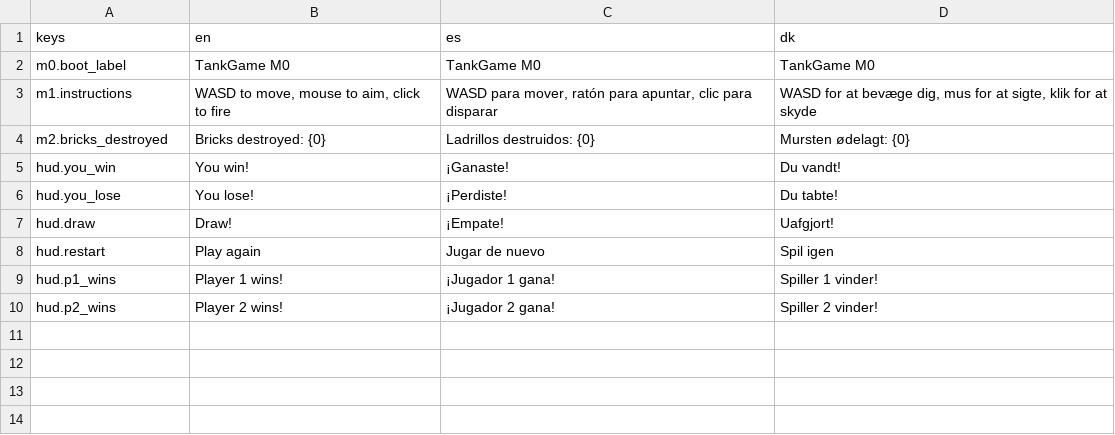
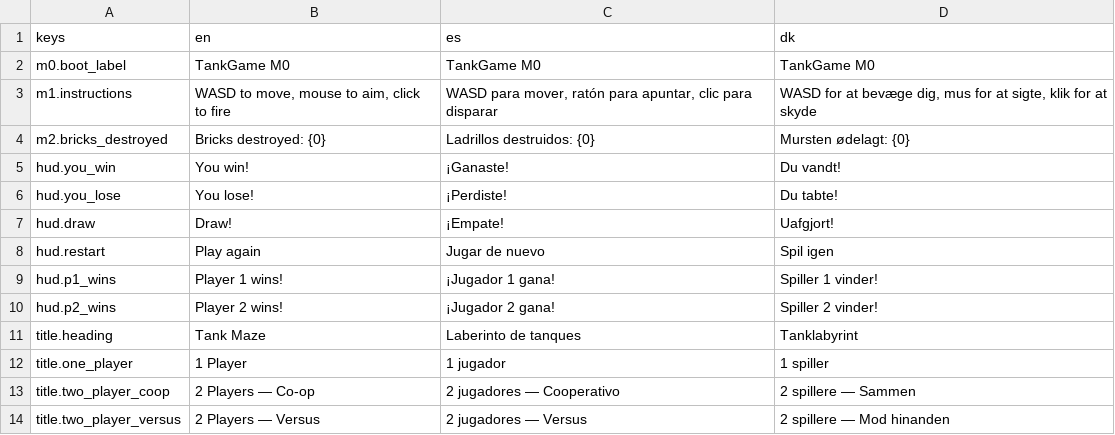
Before and after one commit to Vodkadav/TankGame, a CSV file: client/i18n/strings.csv, drawn as a sheet.

```diff
--- a/client/i18n/strings.csv
+++ b/client/i18n/strings.csv
@@ -10 +10,5 @@ hud.p1_wins,"Player 1 wins!","¡Jugador 1 gana!","Spiller 1 vinder!"
 hud.p2_wins,"Player 2 wins!","¡Jugador 2 gana!","Spiller 2 vinder!"
+title.heading,"Tank Maze","Laberinto de tanques","Tanklabyrint"
+title.one_player,"1 Player","1 jugador","1 spiller"
+title.two_player_coop,"2 Players — Co-op","2 jugadores — Cooperativo","2 spillere — Sammen"
+title.two_player_versus,"2 Players — Versus","2 jugadores — Versus","2 spillere — Mod hinanden"
```
Also changed, not shown: 4 other files.
